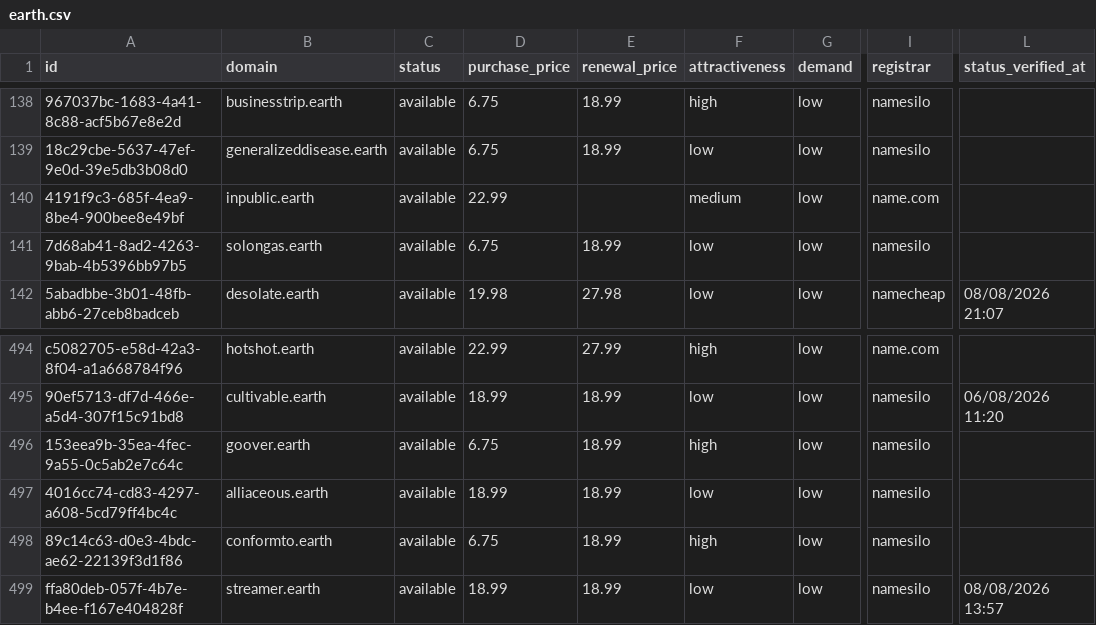
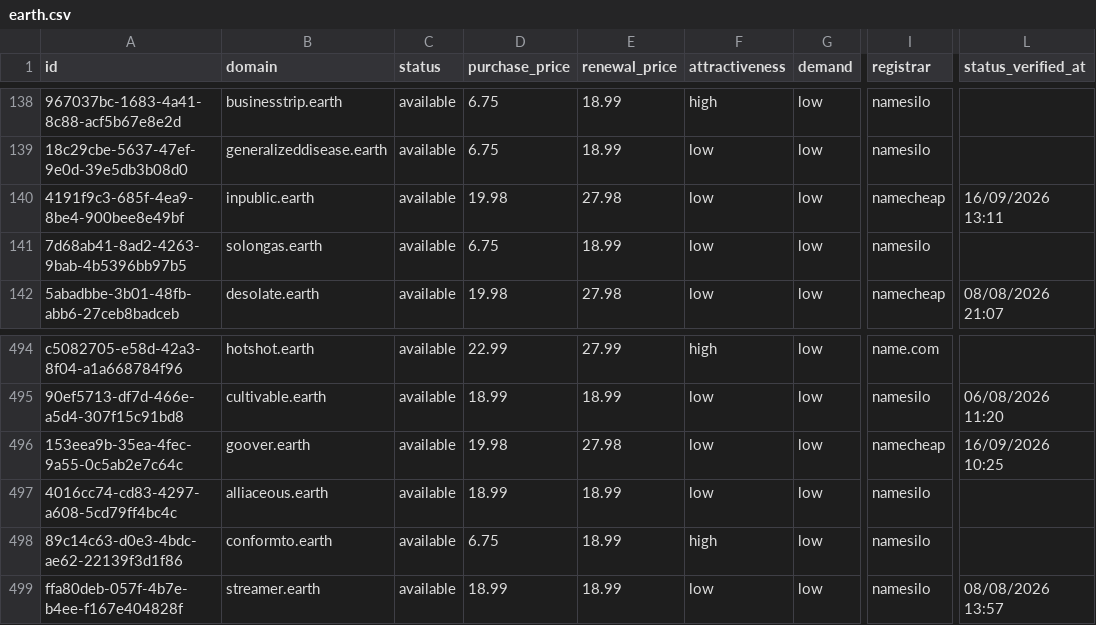
Before and after one commit to UniqueDomains/earth-oneword-domains, a CSV file: earth.csv, drawn as a sheet; only a part is shown, gaps mark what is left out; the diff names each change by its address in the sheet, - before the commit and + after, or states it on an @@ line.

Commit message:
Domains update

```diff
--- a/earth.csv
+++ b/earth.csv
-D140 (purchase_price): 22.99
+D140 (purchase_price): 19.98
-E140 (renewal_price): (empty)
+E140 (renewal_price): 27.98
-F140 (attractiveness): medium
+F140 (attractiveness): low
-I140 (registrar): name.com
+I140 (registrar): namecheap
-L140 (status_verified_at): (empty)
+L140 (status_verified_at): 16/09/2026 13:11
-D496 (purchase_price): 6.75
+D496 (purchase_price): 19.98
-E496 (renewal_price): 18.99
+E496 (renewal_price): 27.98
-F496 (attractiveness): high
+F496 (attractiveness): low
-I496 (registrar): namesilo
+I496 (registrar): namecheap
-L496 (status_verified_at): (empty)
+L496 (status_verified_at): 16/09/2026 10:25
```
Also changed, not shown: 4 other files.
